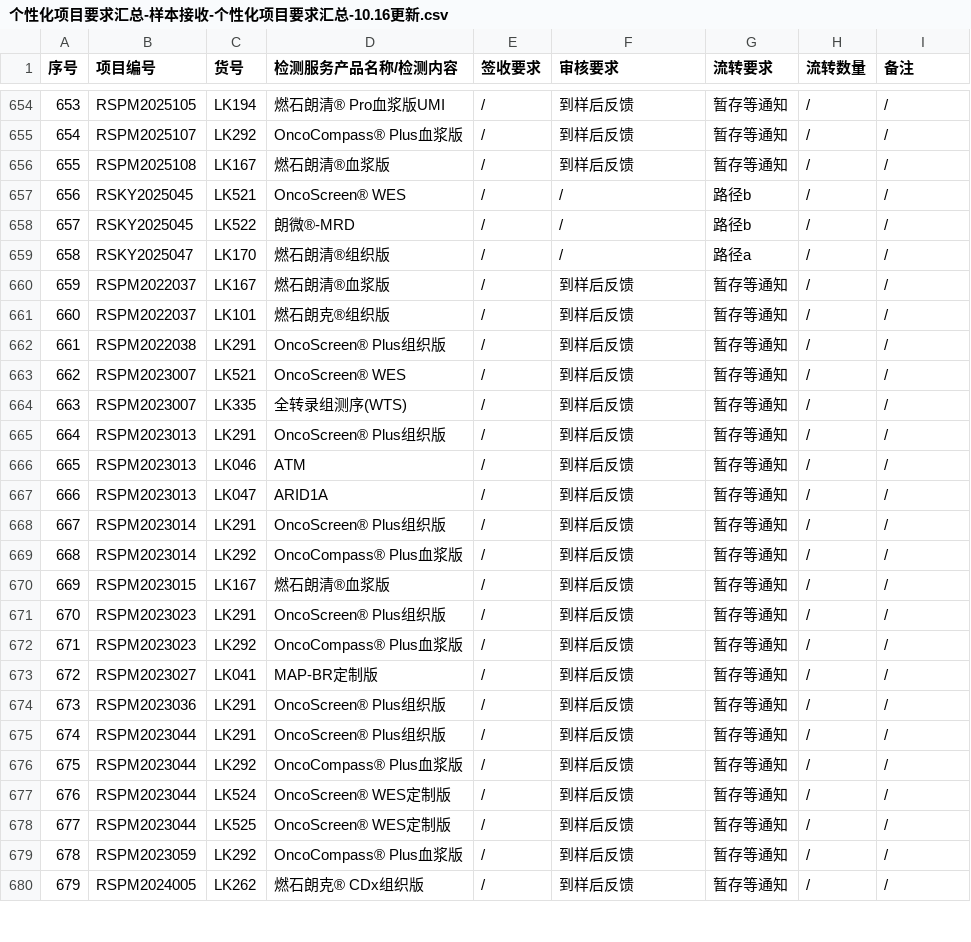
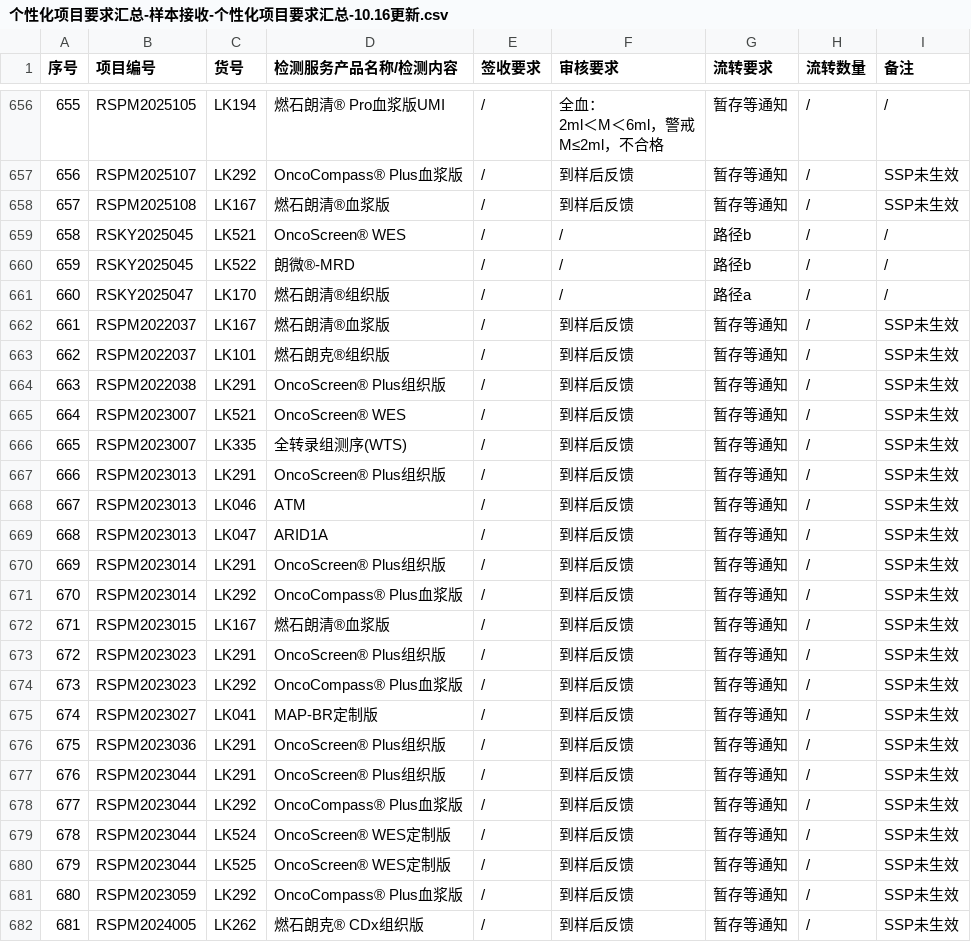
Before and after one commit to sy2924/project-qc-data, a CSV file: 个性化项目要求汇总-样本接收-个性化项目要求汇总-10.16更新.csv, drawn as a sheet; only a part is shown, gaps mark what is left out; addresses are those after the commit; ↵ is a line break in a cell; the diff covers the shown part only; the diff names each change by its address in the sheet, - before the commit and + after, or states it on an @@ line.

```diff
--- a/个性化项目要求汇总-样本接收-个性化项目要求汇总-10.16更新.csv
+++ b/个性化项目要求汇总-样本接收-个性化项目要求汇总-10.16更新.csv
@@ column A (序号) renumbered between rows 559 and 703 @@
-F656 (审核要求): 到样后反馈
+F656 (审核要求): 全血： ↵ 2ml＜M＜6ml，警戒 ↵ M≤2ml，不合格
-I657:I658 (备注): /
+I657:I658 (备注): SSP未生效
-I662:I682 (备注): /
+I662:I682 (备注): SSP未生效
```
Also changed, not shown: 5 added rows and 127 edited cells elsewhere in this file.
